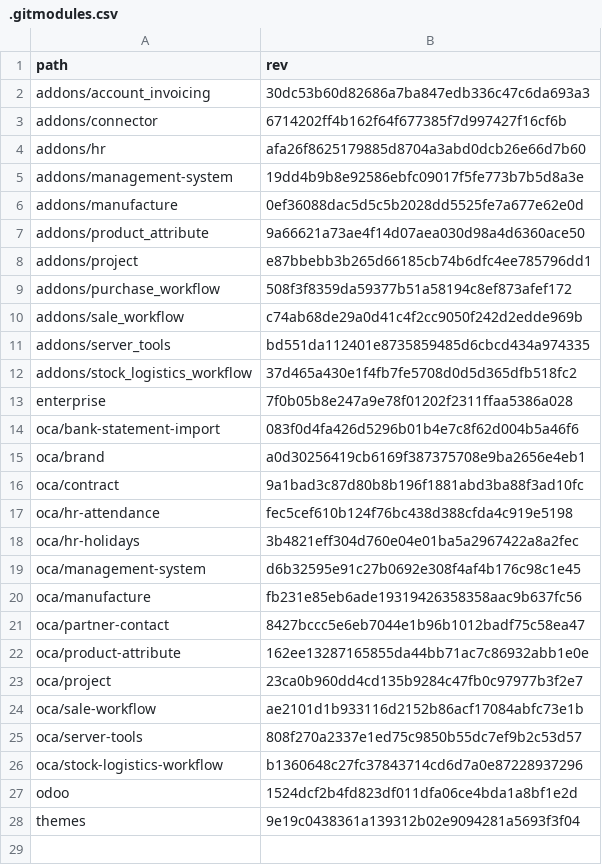
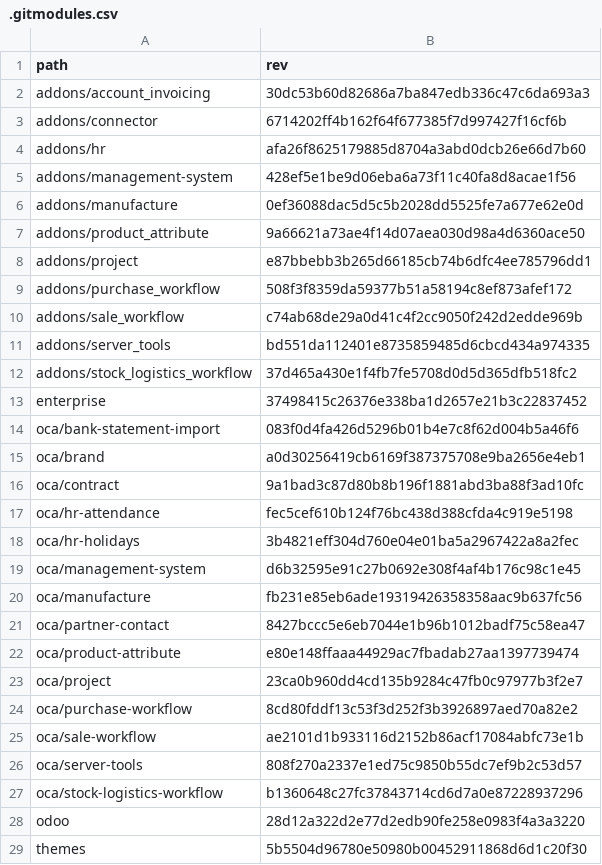
Before and after one commit to Mint-System/Odoo-Build, a CSV file: versions/17.0/.gitmodules.csv, drawn as a sheet.

Commit message:
feat(upgrade): enhance module upgrade process with version-specific logic
- Added condition to handle view migration for Odoo v17
- Modified upgrade logic for Odoo v18
- Included new submodule for purchase workflow in .gitmodules and .gitmodules.csv

```diff
--- a/versions/17.0/.gitmodules.csv
+++ b/versions/17.0/.gitmodules.csv
@@ -4,3 +4,3 @@ addons/connector,6714202ff4b162f64f677385f7d997427f16cf6b
 addons/hr,afa26f8625179885d8704a3abd0dcb26e66d7b60
-addons/management-system,19dd4b9b8e92586ebfc09017f5fe773b7b5d8a3e
+addons/management-system,428ef5e1be9d06eba6a73f11c40fa8d8acae1f56
 addons/manufacture,0ef36088dac5d5c5b2028dd5525fe7a677e62e0d
@@ -12,3 +12,3 @@ addons/server_tools,bd551da112401e8735859485d6cbcd434a974335
 addons/stock_logistics_workflow,37d465a430e1f4fb7fe5708d0d5d365dfb518fc2
-enterprise,7f0b05b8e247a9e78f01202f2311ffaa5386a028
+enterprise,37498415c26376e338ba1d2657e21b3c22837452
 oca/bank-statement-import,083f0d4fa426d5296b01b4e7c8f62d004b5a46f6
@@ -21,4 +21,5 @@ oca/manufacture,fb231e85eb6ade19319426358358aac9b637fc56
 oca/partner-contact,8427bccc5e6eb7044e1b96b1012badf75c58ea47
-oca/product-attribute,162ee13287165855da44bb71ac7c86932abb1e0e
+oca/product-attribute,e80e148ffaaa44929ac7fbadab27aa1397739474
 oca/project,23ca0b960dd4cd135b9284c47fb0c97977b3f2e7
+oca/purchase-workflow,8cd80fddf13c53f3d252f3b3926897aed70a82e2
 oca/sale-workflow,ae2101d1b933116d2152b86acf17084abfc73e1b
@@ -26,3 +27,3 @@ oca/server-tools,808f270a2337e1ed75c9850b55dc7ef9b2c53d57
 oca/stock-logistics-workflow,b1360648c27fc37843714cd6d7a0e87228937296
-odoo,1524dcf2b4fd823df011dfa06ce4bda1a8bf1e2d
-themes,9e19c0438361a139312b02e9094281a5693f3f04
+odoo,28d12a322d2e77d2edb90fe258e0983f4a3a3220
+themes,5b5504d96780e50980b00452911868d6d1c20f30
```
Also changed, not shown: 2 other files.
